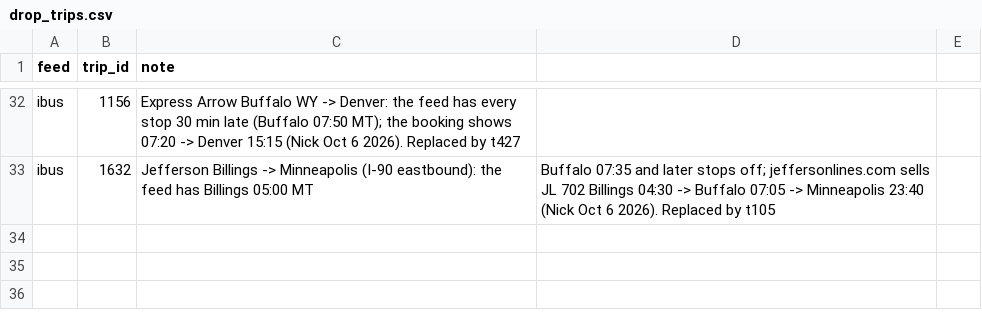
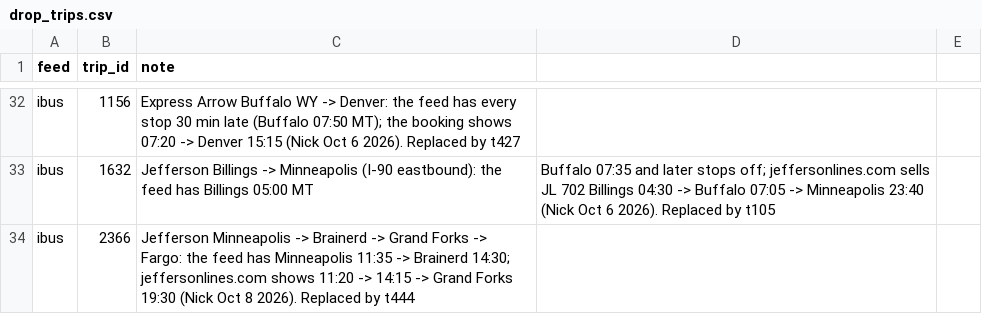
Before and after one commit to nick-pruitt-003/surface-transit-record, a CSV file: data/drop_trips.csv, drawn as a sheet; only a part is shown, gaps mark what is left out; the diff names each change by its address in the sheet, - before the commit and + after, or states it on an @@ line.

```diff
--- a/data/drop_trips.csv
+++ b/data/drop_trips.csv
+row 34: ibus | 2366 | Jefferson Minneapolis -> Brainerd -> Grand Forks -> Fargo: the feed has Minneapolis 11:35 -> Brainerd 14:30; jeffersonlines.com shows 11:20 -> 14:15 -> Grand Forks 19:30 (Nick Oct 8 2026). Replaced by t444
```
Also changed, not shown: 1 other file.
